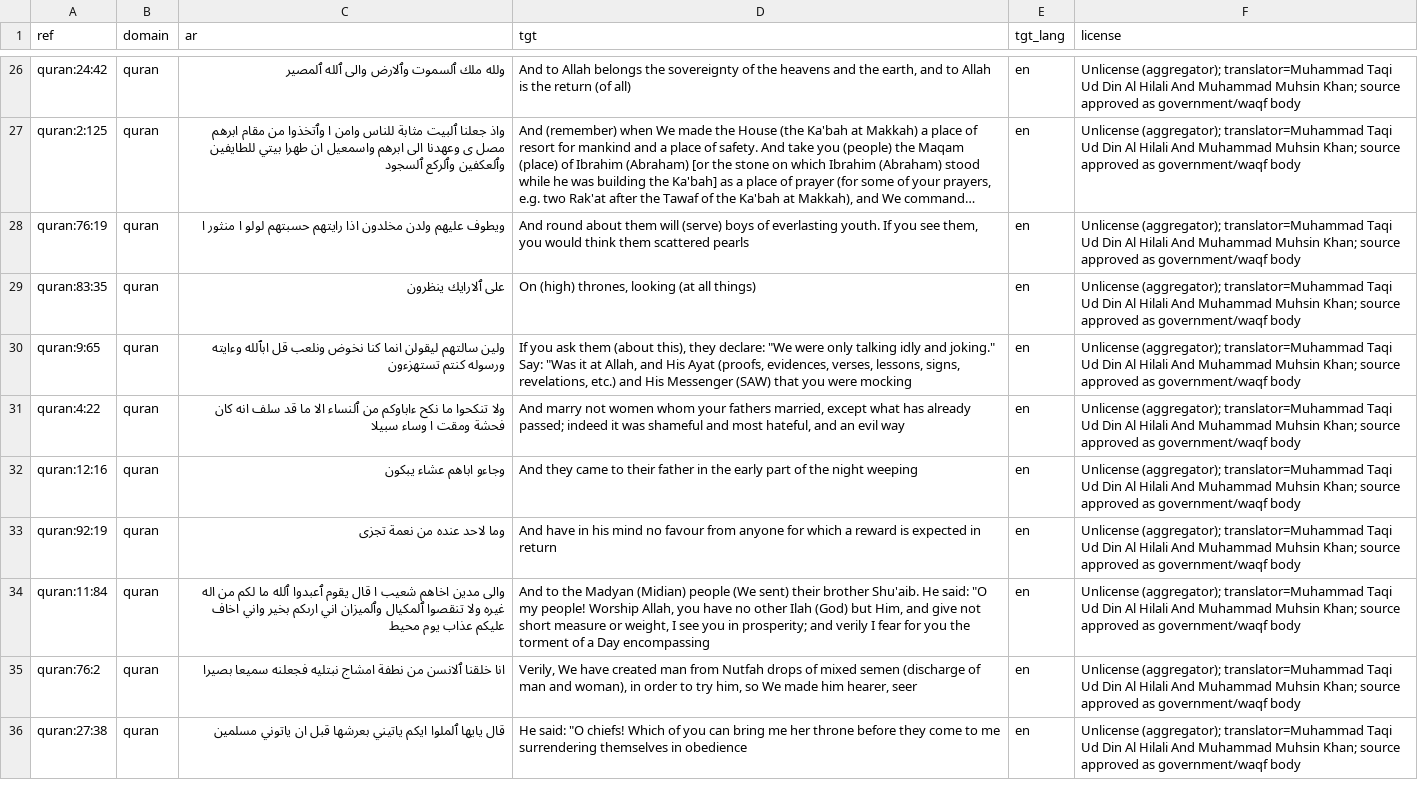
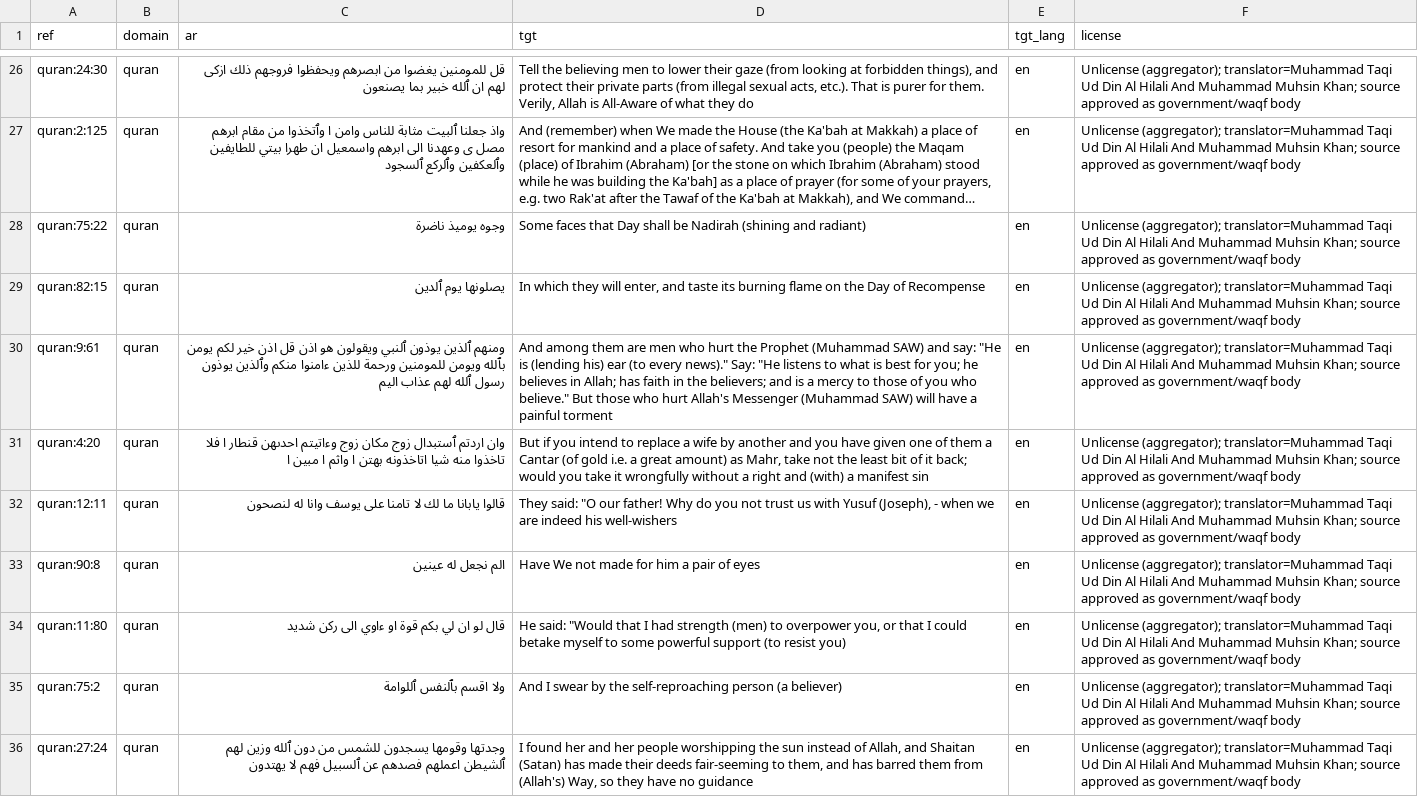
Before and after one commit to Futoonabuzaiid/Alhramen2, a CSV file: reports/samples/fawazahmed0_quran-api_en.csv, drawn as a sheet; only a part is shown, gaps mark what is left out; long unchanged cells end in …; the diff covers the shown part only; the diff names each change by its address in the sheet, - before the commit and + after, or states it on an @@ line.

```diff
--- a/reports/samples/fawazahmed0_quran-api_en.csv
+++ b/reports/samples/fawazahmed0_quran-api_en.csv
-A26 (ref): quran:24:42
+A26 (ref): quran:24:30
-C26 (ar): ولله ملك ٱلسموت وٱلارض والى ٱلله ٱلمصير
+C26 (ar): قل للمومنين يغضوا من ابصرهم ويحفظوا فروجهم ذلك ازكى لهم ان ٱلله خبير بما يصنعون
-D26 (tgt): And to Allah belongs the sovereignty of the heavens and the earth, and to Allah is the return (of all)
+D26 (tgt): Tell the believing men to lower their gaze (from looking at forbidden things), and protect their private parts (from illegal sexual acts, etc.). That is purer for them. Verily, Allah is All-Aware of what they do
-A28 (ref): quran:76:19
+A28 (ref): quran:75:22
-C28 (ar): ويطوف عليهم ولدن مخلدون اذا رايتهم حسبتهم لولو ا منثور ا
+C28 (ar): وجوه يوميذ ناضرة
-D28 (tgt): And round about them will (serve) boys of everlasting youth. If you see them, you would think them scattered pearls
+D28 (tgt): Some faces that Day shall be Nadirah (shining and radiant)
-A29 (ref): quran:83:35
+A29 (ref): quran:82:15
-C29 (ar): على ٱلارايك ينظرون
+C29 (ar): يصلونها يوم ٱلدين
-D29 (tgt): On (high) thrones, looking (at all things)
+D29 (tgt): In which they will enter, and taste its burning flame on the Day of Recompense
-A30 (ref): quran:9:65
+A30 (ref): quran:9:61
-C30 (ar): ولين سالتهم ليقولن انما كنا نخوض ونلعب قل ابٱلله وءايته ورسوله كنتم تستهزءون
+C30 (ar): ومنهم ٱلذين يوذون ٱلنبي ويقولون هو اذن قل اذن خير لكم يومن بٱلله ويومن للمومنين ورحمة للذين ءامنوا منكم وٱلذين يوذون رسول ٱلله لهم عذاب اليم
-D30 (tgt): If you ask them (about this), they declare: "We were only talking idly and joking." Say: "Was it at Allah, and His Ayat (proofs, evidences, verses, lessons, signs, revelations, etc.) and His Messenger (SAW) that you were mocking
+D30 (tgt): And among them are men who hurt the Prophet (Muhammad SAW) and say: "He is (lending his) ear (to every news)." Say: "He listens to what is best for you; he believes in Allah; has faith in the believers; and is a mercy to those of you who believe." But those who hurt Allah's Messenger (Muhammad SAW) will have a painful torment
-A31 (ref): quran:4:22
+A31 (ref): quran:4:20
-C31 (ar): ولا تنكحوا ما نكح ءاباوكم من ٱلنساء الا ما قد سلف انه كان فحشة ومقت ا وساء سبيلا
+C31 (ar): وان اردتم ٱستبدال زوج مكان زوج وءاتيتم احدىهن قنطار ا فلا تاخذوا منه شيا اتاخذونه بهتن ا واثم ا مبين ا
-D31 (tgt): And marry not women whom your fathers married, except what has already passed; indeed it was shameful and most hateful, and an evil way
+D31 (tgt): But if you intend to replace a wife by another and you have given one of them a Cantar (of gold i.e. a great amount) as Mahr, take not the least bit of it back; would you take it wrongfully without a right and (with) a manifest sin
-A32 (ref): quran:12:16
+A32 (ref): quran:12:11
-C32 (ar): وجاءو اباهم عشاء يبكون
+C32 (ar): قالوا يابانا ما لك لا تامنا على يوسف وانا له لنصحون
-D32 (tgt): And they came to their father in the early part of the night weeping
+D32 (tgt): They said: "O our father! Why do you not trust us with Yusuf (Joseph), - when we are indeed his well-wishers
-A33 (ref): quran:92:19
+A33 (ref): quran:90:8
-C33 (ar): وما لاحد عنده من نعمة تجزى
+C33 (ar): الم نجعل له عينين
-D33 (tgt): And have in his mind no favour from anyone for which a reward is expected in return
+D33 (tgt): Have We not made for him a pair of eyes
-A34 (ref): quran:11:84
+A34 (ref): quran:11:80
-C34 (ar): والى مدين اخاهم شعيب ا قال يقوم ٱعبدوا ٱلله ما لكم من اله غيره ولا تنقصوا ٱلمكيال وٱلميزان اني ارىكم بخير واني اخاف عليكم عذاب يوم محيط
+C34 (ar): قال لو ان لي بكم قوة او ءاوي الى ركن شديد
-D34 (tgt): And to the Madyan (Midian) people (We sent) their brother Shu'aib. He said: "O my people! Worship Allah, you have no other Ilah (God) but Him, and give not short measure or weight, I see you in prosperity; and verily I fear for you the torment of a Day encompassing
+D34 (tgt): He said: "Would that I had strength (men) to overpower you, or that I could betake myself to some powerful support (to resist you)
-A35 (ref): quran:76:2
+A35 (ref): quran:75:2
-C35 (ar): انا خلقنا ٱلانسن من نطفة امشاج نبتليه فجعلنه سميعا بصيرا
+C35 (ar): ولا اقسم بٱلنفس ٱللوامة
-D35 (tgt): Verily, We have created man from Nutfah drops of mixed semen (discharge of man and woman), in order to try him, so We made him hearer, seer
+D35 (tgt): And I swear by the self-reproaching person (a believer)
-A36 (ref): quran:27:38
+A36 (ref): quran:27:24
-C36 (ar): قال يايها ٱلملوا ايكم ياتيني بعرشها قبل ان ياتوني مسلمين
+C36 (ar): وجدتها وقومها يسجدون للشمس من دون ٱلله وزين لهم ٱلشيطن اعملهم فصدهم عن ٱلسبيل فهم لا يهتدون
-D36 (tgt): He said: "O chiefs! Which of you can bring me her throne before they come to me surrendering themselves in obedience
+D36 (tgt): I found her and her people worshipping the sun instead of Allah, and Shaitan (Satan) has made their deeds fair-seeming to them, and has barred them from (Allah's) Way, so they have no guidance
```
Also changed, not shown: 2 added rows, 2 removed rows and 96 edited cells elsewhere in this file, reports/samples/fawazahmed0_hadith-api_en.csv, reports/samples/fawazahmed0_hadith-api_tr.csv, 24 other files.
